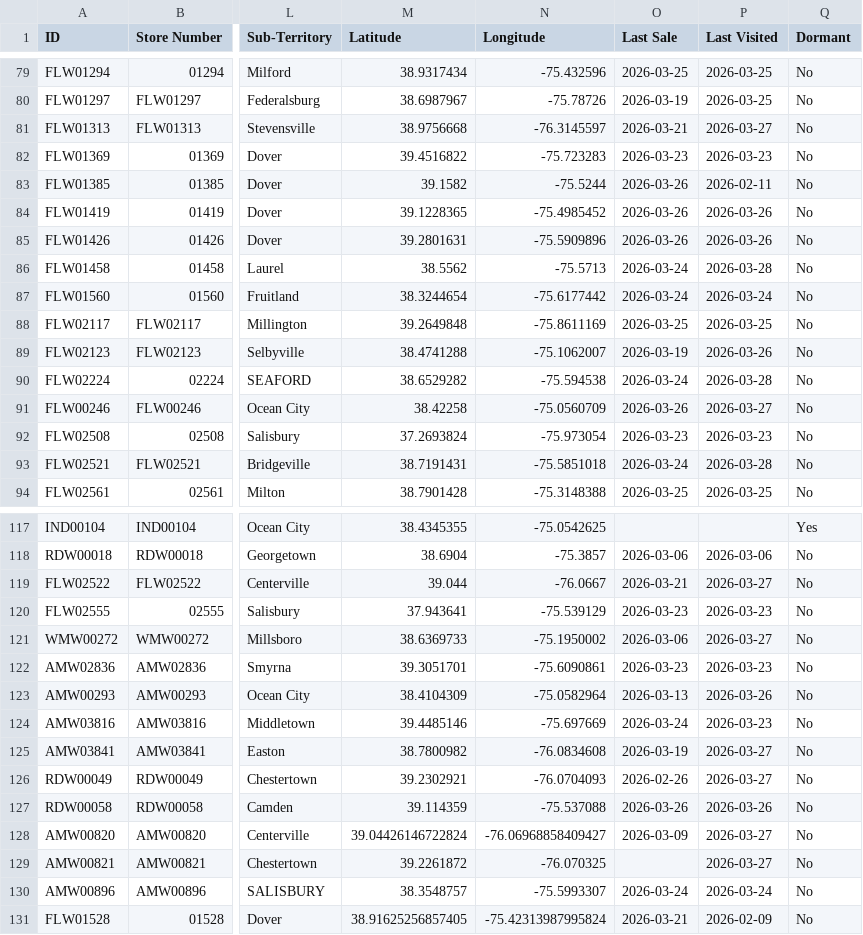
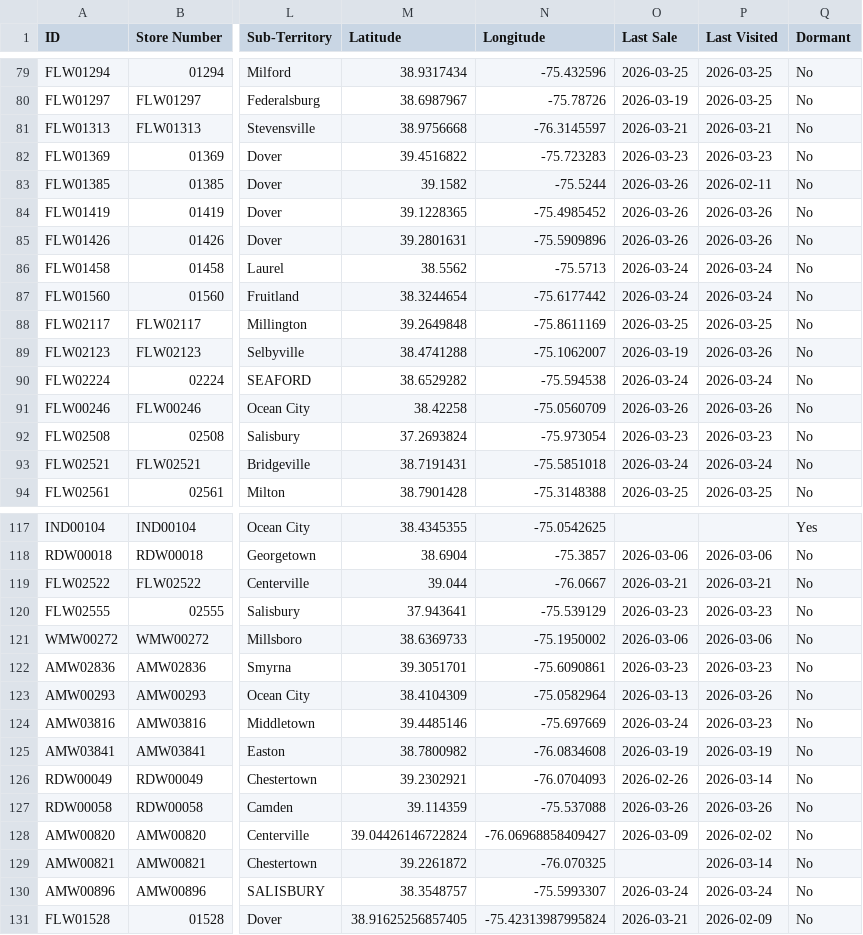
Before and after one commit to Mahpour4/Map-tracker, a CSV file: src/data/stores.csv, drawn as a sheet; only a part is shown, gaps mark what is left out; the diff covers the shown part only; the diff names each change by its address in the sheet, - before the commit and + after, or states it on an @@ line.

```diff
--- a/src/data/stores.csv
+++ b/src/data/stores.csv
-P81 (Last Visited): 2026-03-27
+P81 (Last Visited): 2026-03-21
-P86 (Last Visited): 2026-03-28
+P86 (Last Visited): 2026-03-24
-P90 (Last Visited): 2026-03-28
+P90 (Last Visited): 2026-03-24
-P91 (Last Visited): 2026-03-27
+P91 (Last Visited): 2026-03-26
-P93 (Last Visited): 2026-03-28
+P93 (Last Visited): 2026-03-24
-P119 (Last Visited): 2026-03-27
+P119 (Last Visited): 2026-03-21
-P121 (Last Visited): 2026-03-27
+P121 (Last Visited): 2026-03-06
-P125 (Last Visited): 2026-03-27
+P125 (Last Visited): 2026-03-19
-P126 (Last Visited): 2026-03-27
+P126 (Last Visited): 2026-03-14
-P128 (Last Visited): 2026-03-27
+P128 (Last Visited): 2026-02-02
-P129 (Last Visited): 2026-03-27
+P129 (Last Visited): 2026-03-14
```
Also changed, not shown: 37 edited cells elsewhere in this file.
